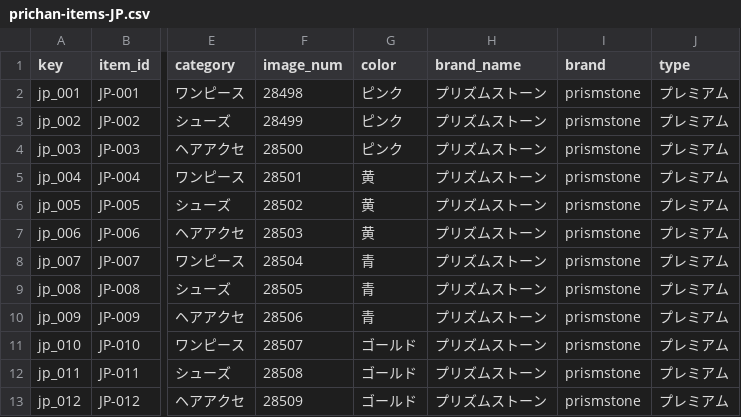
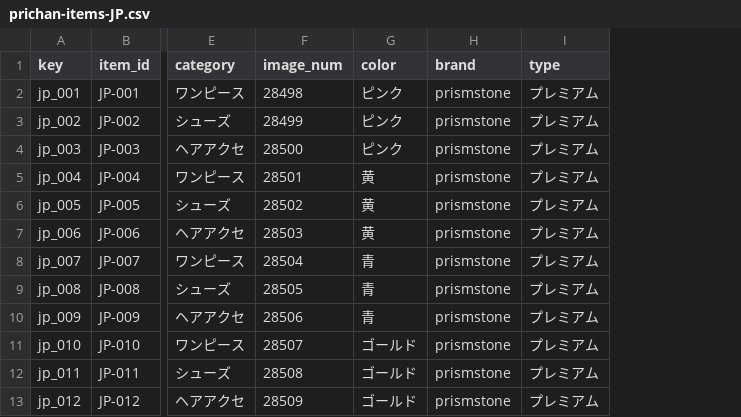
Before and after one commit to prickathon/prismdb, a CSV file: _data/item/prichan-items-JP.csv, drawn as a sheet; only a part is shown, gaps mark what is left out; the diff names each change by its address in the sheet, - before the commit and + after, or states it on an @@ line.

Commit message:
brand_name消した

```diff
--- a/_data/item/prichan-items-JP.csv
+++ b/_data/item/prichan-items-JP.csv
-column H (brand_name), rows 2-13: all プリズムストーン
```
Also changed, not shown: _data/item/prichan-items-J3.csv, _data/item/prichan-items-J4.csv, 29 other files.
